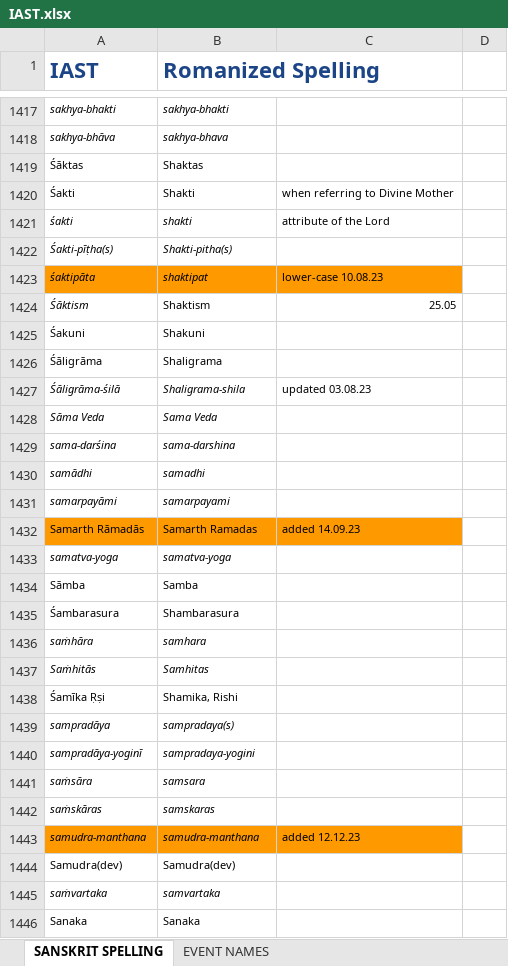
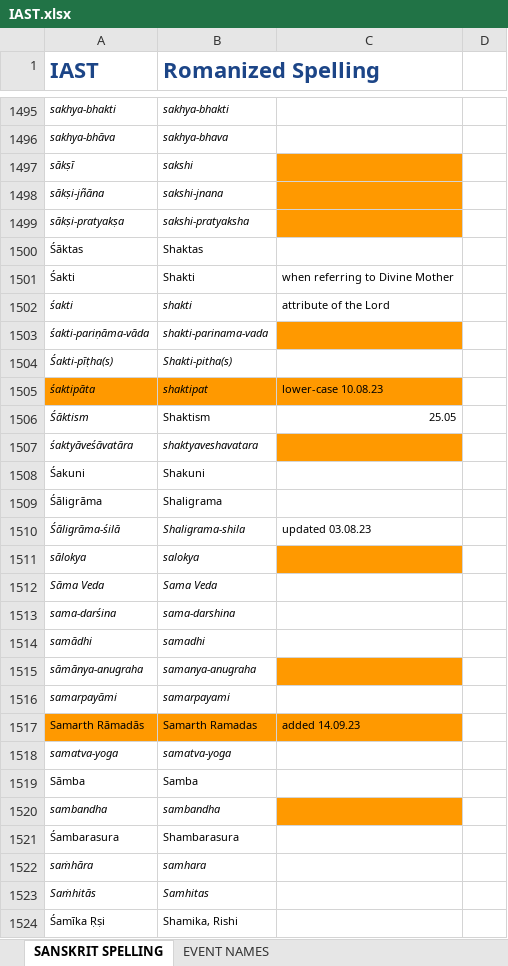
Before and after one commit to BMKnowledge/IAST_replacer, an Excel workbook: IAST.xlsx, sheet SANSKRIT SPELLING, drawn as a sheet; only a part is shown, gaps mark what is left out; the shorter side is filled out with more unchanged rows; values as stored, in another font and other column widths than the file's, no borders; charts and pictures not drawn; the diff covers the shown part only; the diff names each change by its address in the sheet, - before the commit and + after, or states it on an @@ line.

```diff
--- a/IAST.xlsx (sheet SANSKRIT SPELLING)
+++ b/IAST.xlsx (sheet SANSKRIT SPELLING)
+row 1497: sākṣī | sakshi
+row 1498: sākṣi-jñāna | sakshi-jnana
+row 1499: sākṣi-pratyakṣa | sakshi-pratyaksha
+row 1503: śakti-pariṇāma-vāda | shakti-parinama-vada
+row 1507: śaktyāveśāvatāra | shaktyaveshavatara
+row 1511: sālokya | salokya
+row 1515: sāmānya-anugraha | samanya-anugraha
+row 1520: sambandha | sambandha
```
Also changed, not shown: 139 added rows, 17 removed rows, 10 moved rows and 26 edited cells elsewhere in this sheet, 1 other file.
